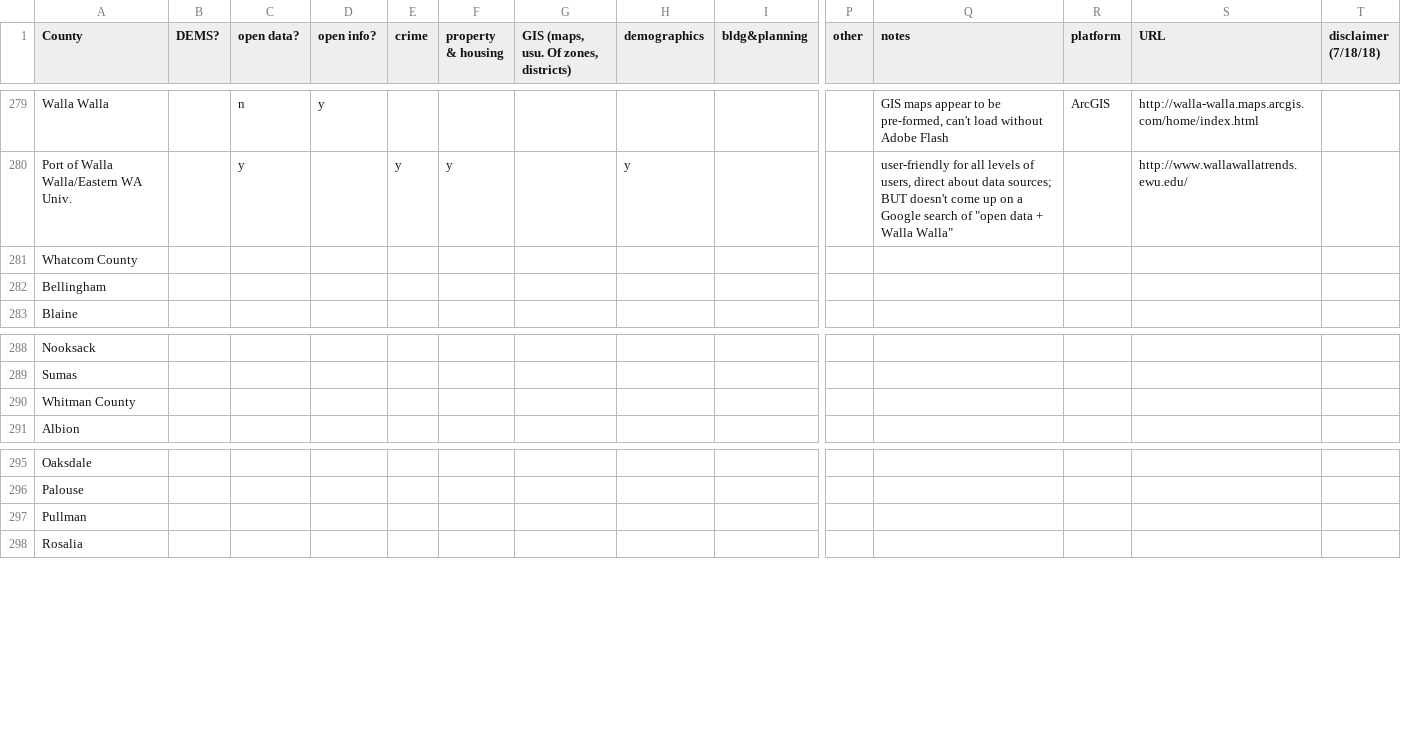
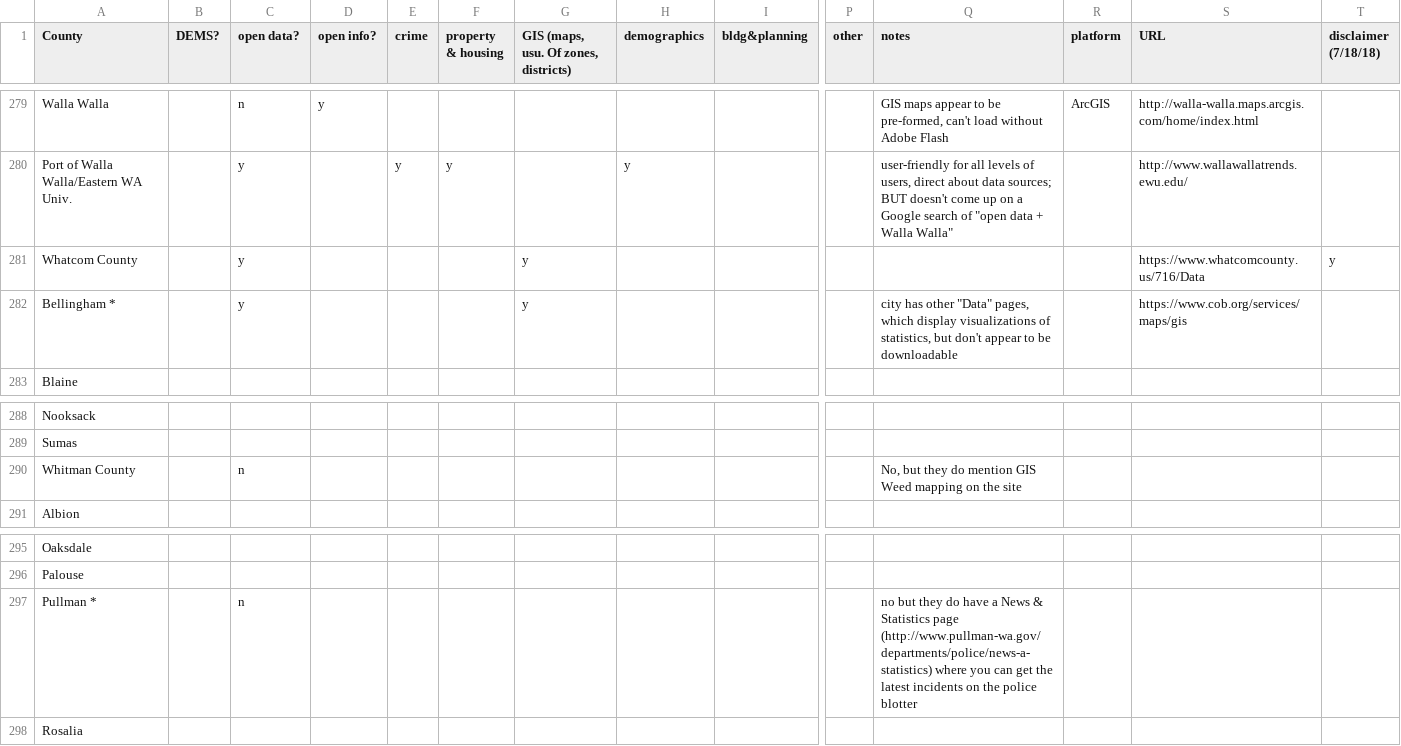
Before and after one commit to OpenDataLiteracy/WA-State-Library-2018, a CSV file: EnvironmentalScan/ODL_WACounties&CitiesOpenData.csv, drawn as a sheet; only a part is shown, gaps mark what is left out; removed rows and columns are numbered as before the commit, all else as after; rows hold the shown columns only; the diff names each change by its address in the sheet, - before the commit and + after, or states it on an @@ line.

```diff
--- a/EnvironmentalScan/ODL_WACounties&CitiesOpenData.csv
+++ b/EnvironmentalScan/ODL_WACounties&CitiesOpenData.csv
-C281 (open data?): (empty)
+C281 (open data?): y
-G281: (empty)
+G281: y
-S281 (URL): (empty)
+S281 (URL): https://www.whatcomcounty.us/716/Data
-T281 (disclaimer (7/18/18)): (empty)
+T281 (disclaimer (7/18/18)): y
-row 282: Bellingham
+row 282: Bellingham * |  | y |  |  |  | y |  |  |  | city has other "Data" pages, which display visualizations of statistics, but don't appear to be downloadable |  | https://www.cob.org/services/maps/gis
-C290 (open data?): (empty)
+C290 (open data?): n
-Q290 (notes): (empty)
+Q290 (notes): No, but they do mention GIS Weed mapping on the site
-row 297: Pullman
+row 297: Pullman * |  | n |  |  |  |  |  |  |  | no but they do have a News & Statistics page (http://www.pullman-wa.gov/departments/police/news-a-statistics) where you can get the latest incidents on the police blotter
```
Also changed, not shown: EnvironmentalScan/ODL_StateLibraries_PublicLibraryStats.csv, 2 other files.
